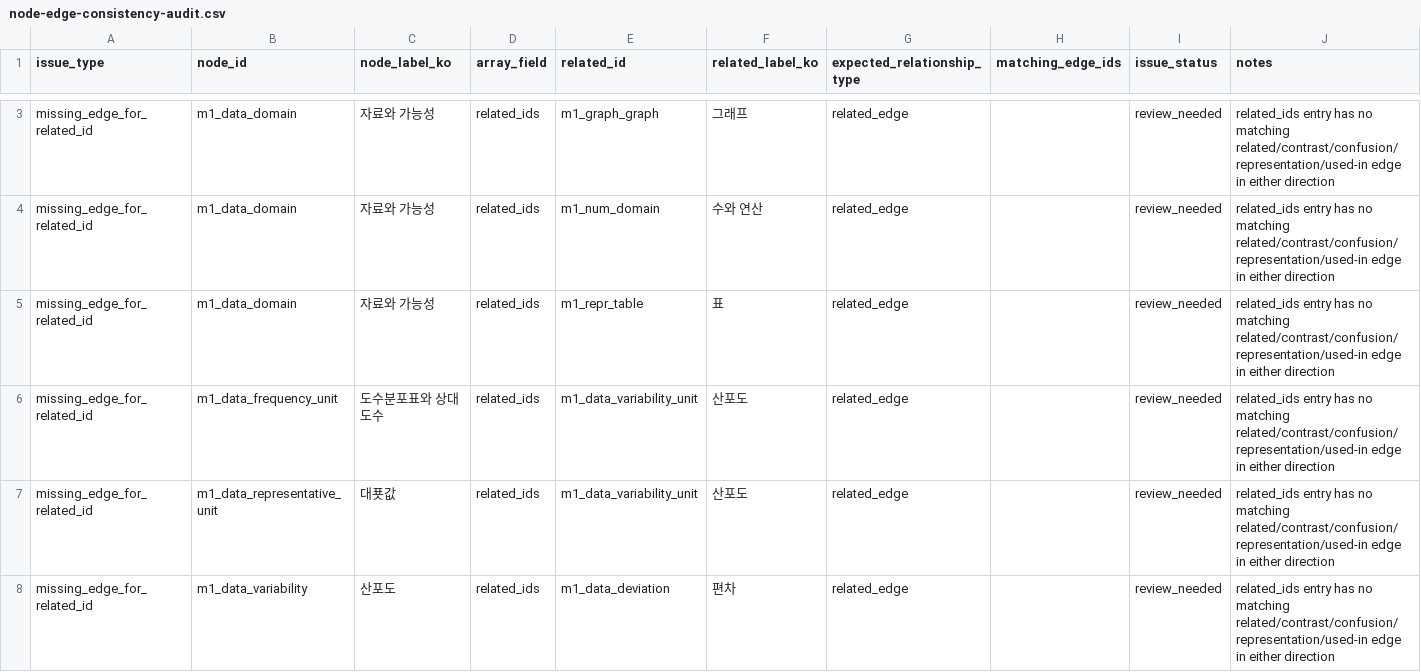
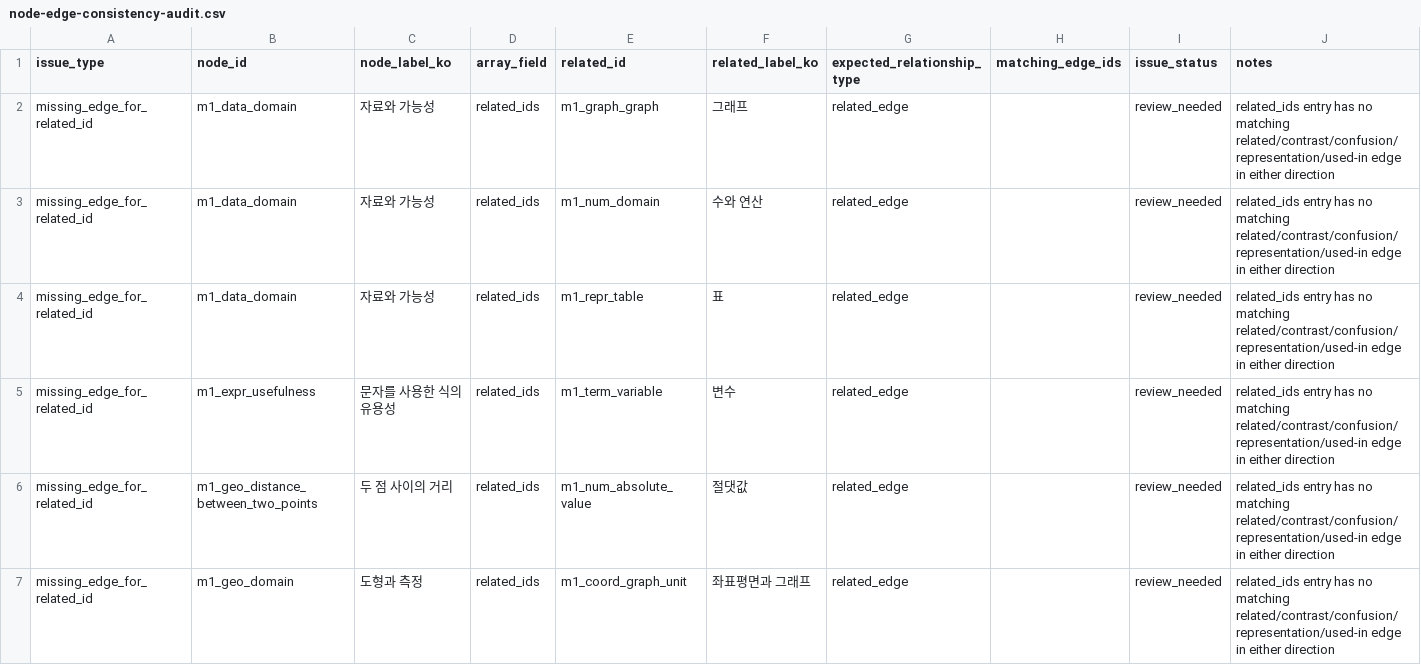
Before and after one commit to BeomjinSouth/Seteuk, a CSV file: 교육과정 모음 정리본/docs/math-concept-map/node-edge-consistency-audit.csv, drawn as a sheet; only a part is shown, gaps mark what is left out; the shorter side is filled out with more unchanged rows; the diff covers the shown part only; the diff names each change by its address in the sheet, - before the commit and + after, or states it on an @@ line.

```diff
--- a/교육과정 모음 정리본/docs/math-concept-map/node-edge-consistency-audit.csv
+++ b/교육과정 모음 정리본/docs/math-concept-map/node-edge-consistency-audit.csv
-row 6: missing_edge_for_related_id | m1_data_frequency_unit | 도수분포표와 상대도수 | related_ids | m1_data_variability_unit | 산포도 | related_edge |  | review_needed | related_ids entry has no matching related/contrast/confusion/representation/used-in edge in either direction
-row 7: missing_edge_for_related_id | m1_data_representative_unit | 대푯값 | related_ids | m1_data_variability_unit | 산포도 | related_edge |  | review_needed | related_ids entry has no matching related/contrast/confusion/representation/used-in edge in either direction
-row 8: missing_edge_for_related_id | m1_data_variability | 산포도 | related_ids | m1_data_deviation | 편차 | related_edge |  | review_needed | related_ids entry has no matching related/contrast/confusion/representation/used-in edge in either direction
```
Also changed, not shown: 3 removed rows elsewhere in this file, 교육과정 모음 정리본/docs/math-concept-map/related-edge-resolution-queue.csv, 교육과정 모음 정리본/docs/math-concept-map/relationship-audit.csv, 15 other files.
